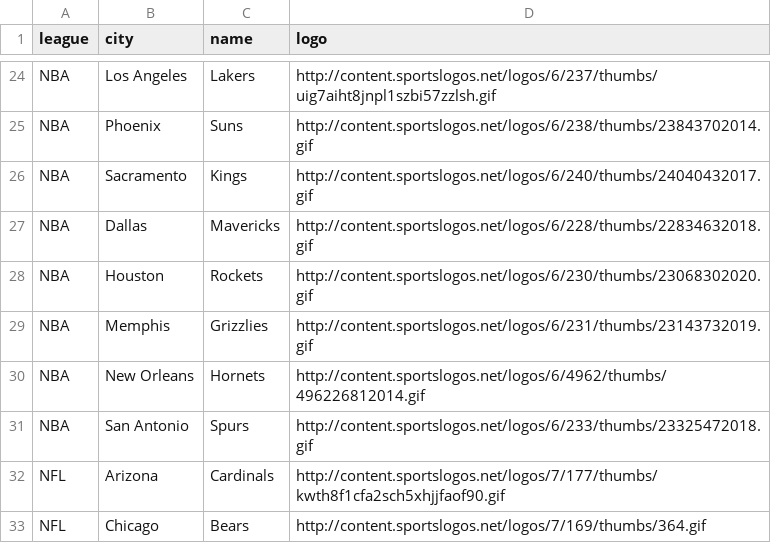
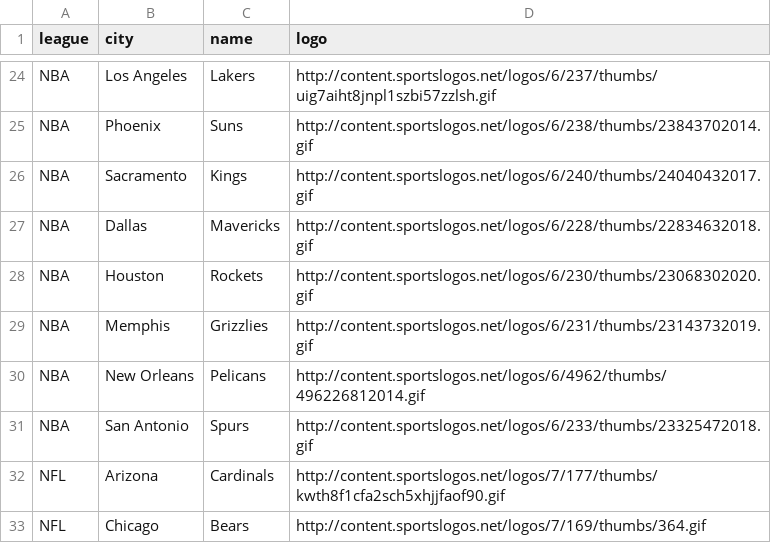
Before and after one commit to mjconly/scoreBoard, a CSV file: teamData/teams.csv, drawn as a sheet; only a part is shown, gaps mark what is left out.

```diff
--- a/teamData/teams.csv
+++ b/teamData/teams.csv
@@ -29,3 +29,3 @@ NBA,Houston,Rockets,http://content.sportslogos.net/logos/6/230/thumbs/2306830202
 NBA,Memphis,Grizzlies,http://content.sportslogos.net/logos/6/231/thumbs/23143732019.gif
-NBA,New Orleans,Hornets,http://content.sportslogos.net/logos/6/4962/thumbs/496226812014.gif
+NBA,New Orleans, Pelicans,http://content.sportslogos.net/logos/6/4962/thumbs/496226812014.gif
 NBA,San Antonio,Spurs,http://content.sportslogos.net/logos/6/233/thumbs/23325472018.gif
```
Also changed, not shown: 3 other files.
